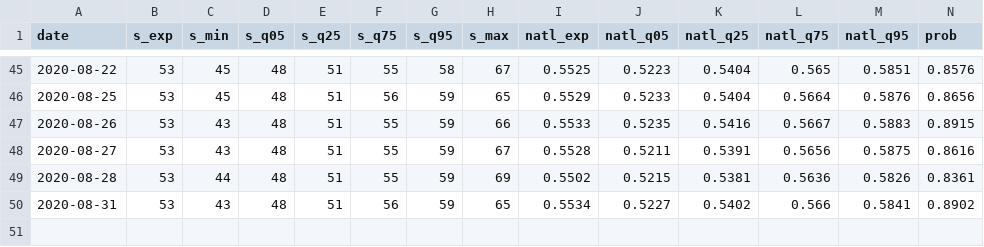
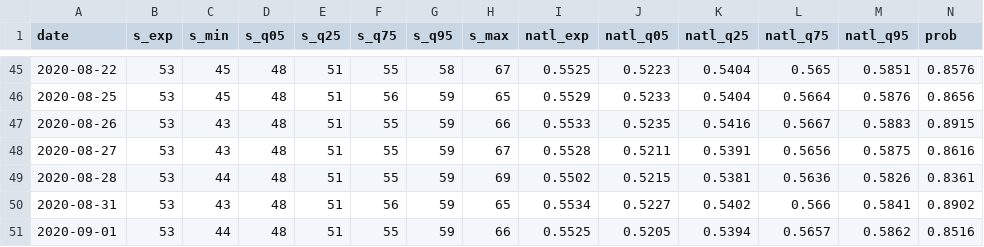
Before and after one commit to CoryMcCartan/senate, a CSV file: docs/history.csv, drawn as a sheet; only a part is shown, gaps mark what is left out; rows hold the shown columns only; the diff names each change by its address in the sheet, - before the commit and + after, or states it on an @@ line.

```diff
--- a/docs/history.csv
+++ b/docs/history.csv
+row 51: 2020-09-01 | 53 | 44 | 48 | 51 | 55 | 59 | 66 | 0.5525 | 0.5205 | 0.5394 | 0.5657 | 0.5862 | 0.8516
```
Also changed, not shown: docs/polls.csv, docs/race_history.csv, 2 other files.
